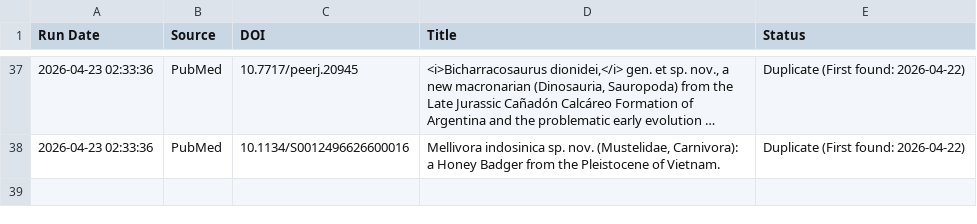
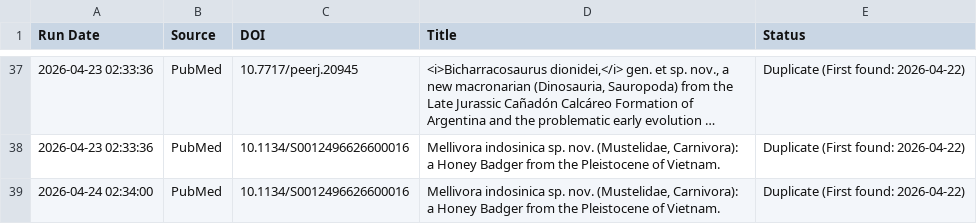
Before and after one commit to freitas-lucas/fossil_searcher, a CSV file: data/run_log.csv, drawn as a sheet; only a part is shown, gaps mark what is left out; long unchanged cells end in …; the diff names each change by its address in the sheet, - before the commit and + after, or states it on an @@ line.

```diff
--- a/data/run_log.csv
+++ b/data/run_log.csv
+row 39: 2026-04-24 02:34:00 | PubMed | 10.1134/S0012496626600016 | Mellivora indosinica sp. nov. (Mustelidae, Carnivora): a Honey Badger from the Pleistocene of Vietnam. | Duplicate (First found: 2026-04-22)
```
